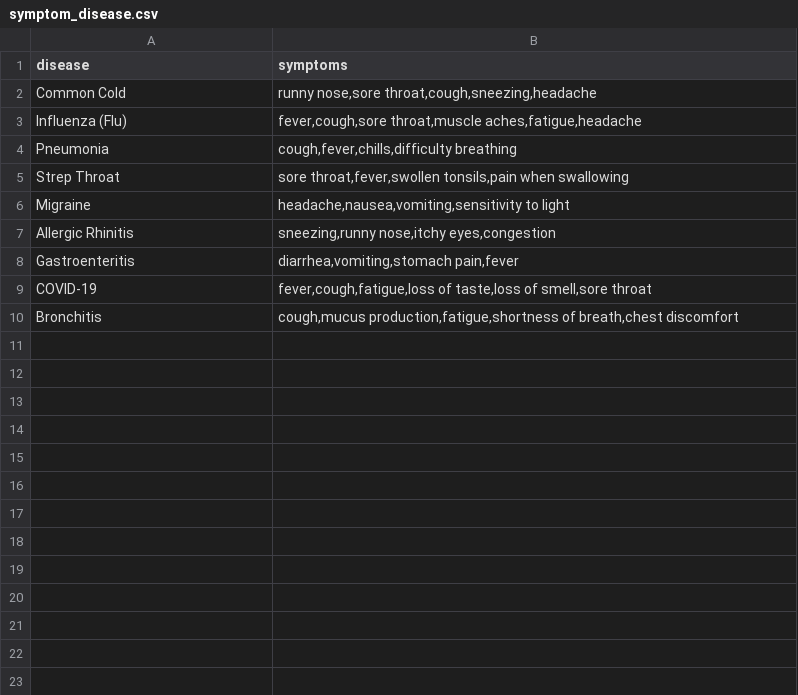
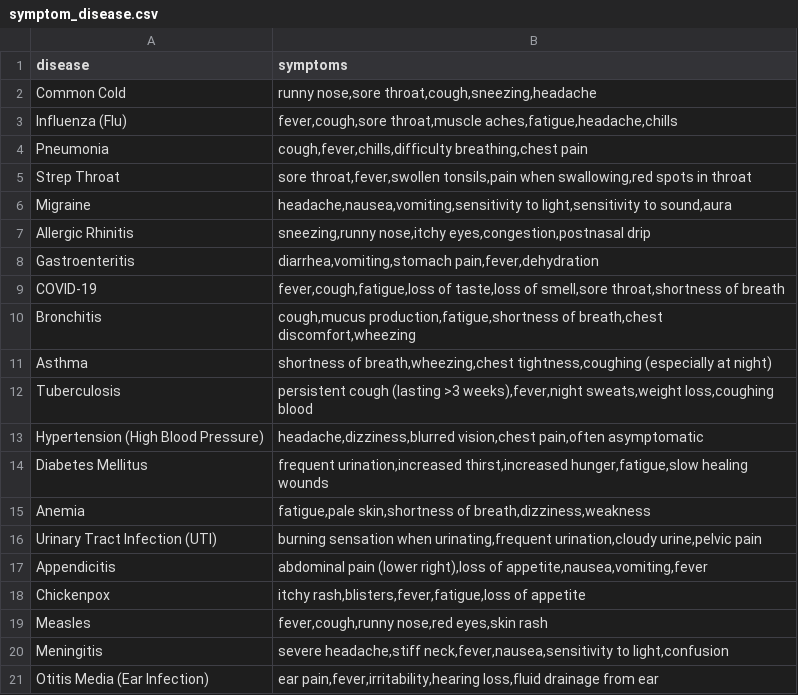
Before and after one commit to dialgolum/Medic-AI, a CSV file: backend/src/data/symptom_disease.csv, drawn as a sheet; only a part is shown; the diff covers the shown part only.

Commit message:
csv updated

```diff
--- a/backend/src/data/symptom_disease.csv
+++ b/backend/src/data/symptom_disease.csv
@@ -2,9 +2,20 @@ disease,symptoms
 Common Cold,"runny nose,sore throat,cough,sneezing,headache"
-Influenza (Flu),"fever,cough,sore throat,muscle aches,fatigue,headache"
-Pneumonia,"cough,fever,chills,difficulty breathing"
-Strep Throat,"sore throat,fever,swollen tonsils,pain when swallowing"
-Migraine,"headache,nausea,vomiting,sensitivity to light"
-Allergic Rhinitis,"sneezing,runny nose,itchy eyes,congestion"
-Gastroenteritis,"diarrhea,vomiting,stomach pain,fever"
-COVID-19,"fever,cough,fatigue,loss of taste,loss of smell,sore throat"
-Bronchitis,"cough,mucus production,fatigue,shortness of breath,chest discomfort"
+Influenza (Flu),"fever,cough,sore throat,muscle aches,fatigue,headache,chills"
+Pneumonia,"cough,fever,chills,difficulty breathing,chest pain"
+Strep Throat,"sore throat,fever,swollen tonsils,pain when swallowing,red spots in throat"
+Migraine,"headache,nausea,vomiting,sensitivity to light,sensitivity to sound,aura"
+Allergic Rhinitis,"sneezing,runny nose,itchy eyes,congestion,postnasal drip"
+Gastroenteritis,"diarrhea,vomiting,stomach pain,fever,dehydration"
+COVID-19,"fever,cough,fatigue,loss of taste,loss of smell,sore throat,shortness of breath"
+Bronchitis,"cough,mucus production,fatigue,shortness of breath,chest discomfort,wheezing"
+Asthma,"shortness of breath,wheezing,chest tightness,coughing (especially at night)"
+Tuberculosis,"persistent cough (lasting >3 weeks),fever,night sweats,weight loss,coughing blood"
+Hypertension (High Blood Pressure),"headache,dizziness,blurred vision,chest pain,often asymptomatic"
+Diabetes Mellitus,"frequent urination,increased thirst,increased hunger,fatigue,slow healing wounds"
+Anemia,"fatigue,pale skin,shortness of breath,dizziness,weakness"
+Urinary Tract Infection (UTI),"burning sensation when urinating,frequent urination,cloudy urine,pelvic pain"
+Appendicitis,"abdominal pain (lower right),loss of appetite,nausea,vomiting,fever"
+Chickenpox,"itchy rash,blisters,fever,fatigue,loss of appetite"
+Measles,"fever,cough,runny nose,red eyes,skin rash"
+Meningitis,"severe headache,stiff neck,fever,nausea,sensitivity to light,confusion"
+Otitis Media (Ear Infection),"ear pain,fever,irritability,hearing loss,fluid drainage from ear"
```
Also changed, not shown: 33 added rows elsewhere in this file.
